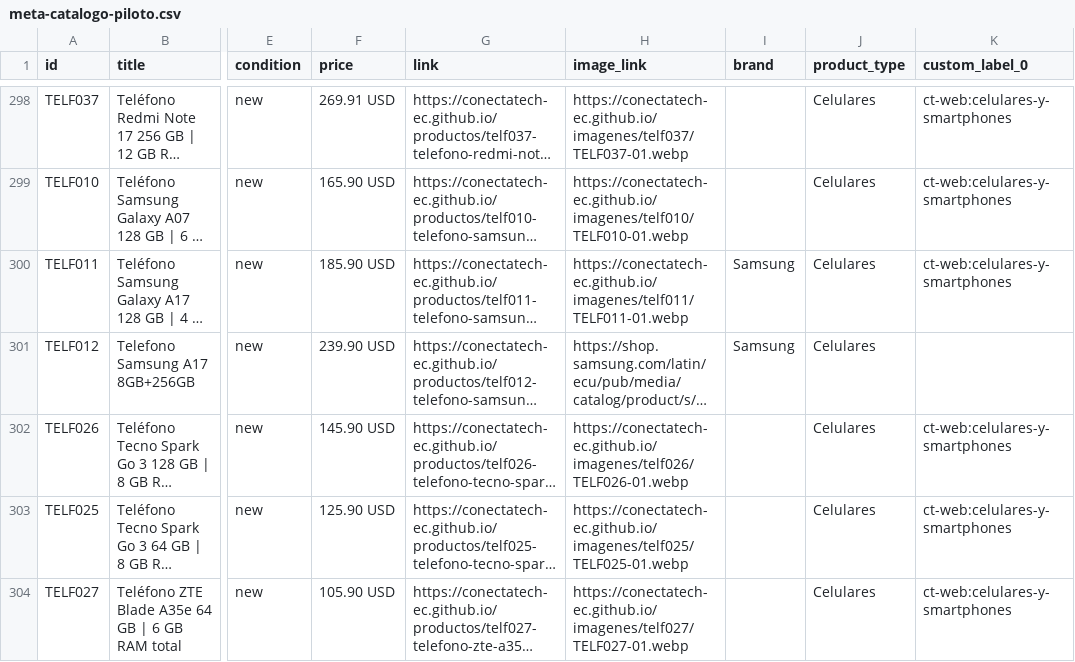
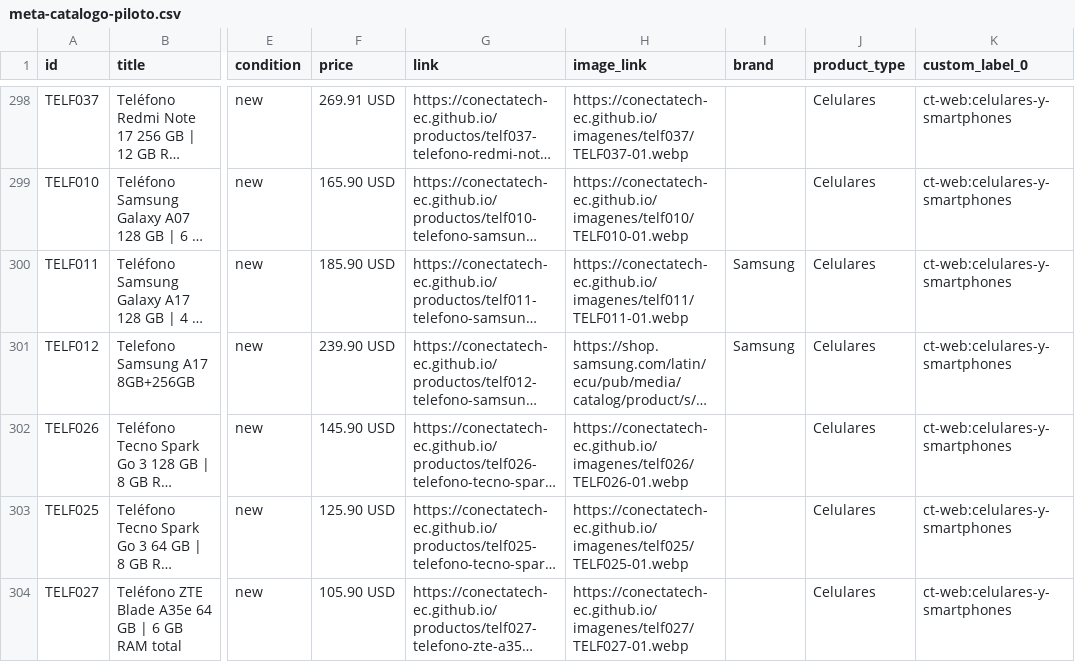
Before and after one commit to conectatech-ec/conectatech-ec.github.io, a CSV file: exportaciones/meta-catalogo-piloto.csv, drawn as a sheet; only a part is shown, gaps mark what is left out; long unchanged cells end in …; the diff names each change by its address in the sheet, - before the commit and + after, or states it on an @@ line.

```diff
--- a/exportaciones/meta-catalogo-piloto.csv
+++ b/exportaciones/meta-catalogo-piloto.csv
-K301 (custom_label_0): (empty)
+K301 (custom_label_0): ct-web:celulares-y-smartphones
```
Also changed, not shown: 4 other files.
